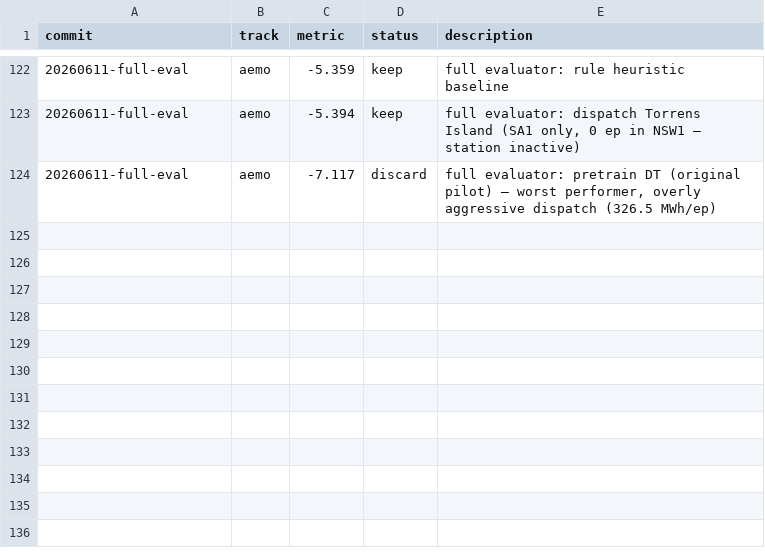
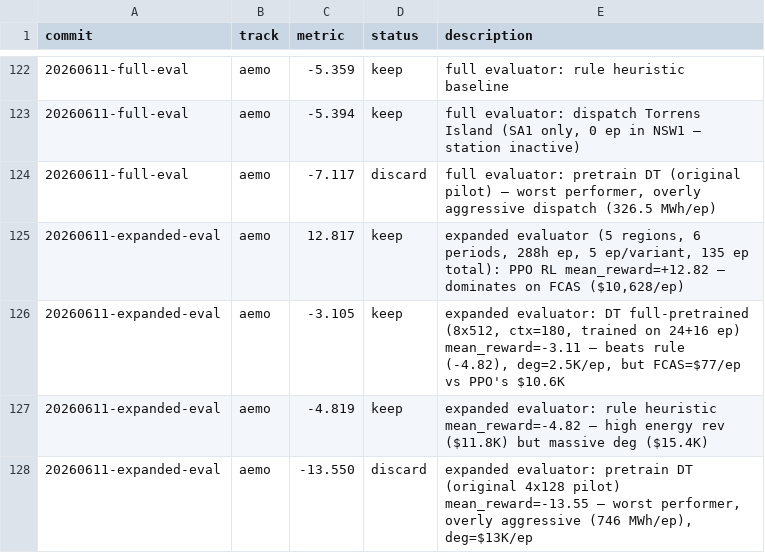
Before and after one commit to mrvictoru/energydecision, a TSV file: results.tsv, drawn as a sheet; only a part is shown, gaps mark what is left out; the diff names each change by its address in the sheet, - before the commit and + after, or states it on an @@ line.

Commit message:
docs: add expanded AEMO evaluation (135 episodes, 5 regions, 6 periods) and update report
Full expanded evaluation with:
- 27 scenarios (5 NEM regions x 6 bi-monthly periods, TAS1 x3)
- 12-day (288h) episodes with random starts, 5 episodes/variant
- 8 parallel workers with DT parallelized (complete in ~10-15 min)
- 3 policies: full-pretrained DT (8x512 ctx=180), old pretrain DT (4x128 ctx=1152), PPO, rule

Results (135 episodes per policy):
- PPO: mean_reward=+12.82, profit=+2,839/ep, FCAS=0,628/ep (best by far)
- DT full-pretrained: mean_reward=-3.11, profit=-,396/ep, beats rule (-4.82)
- Rule: mean_reward=-4.82, profit=-,562/ep
- DT old pretrain: mean_reward=-13.55, profit=-0,620/ep (worst)

Autoresearch improvements transformed DT: 6.8x less dispatch (746->110.6 MWh),
5.2x less degradation (2,975->,503), 10.4 point mean_reward improvement

```diff
--- a/results.tsv
+++ b/results.tsv
+row 125: 20260611-expanded-eval | aemo | 12.817 | keep | expanded evaluator (5 regions, 6 periods, 288h ep, 5 ep/variant, 135 ep total): PPO RL mean_reward=+12.82 — dominates on FCAS ($10,628/ep)
+row 126: 20260611-expanded-eval | aemo | -3.105 | keep | expanded evaluator: DT full-pretrained (8x512, ctx=180, trained on 24+16 ep) mean_reward=-3.11 — beats rule (-4.82), deg=2.5K/ep, but FCAS=$77/ep vs PPO's $10.6K
+row 127: 20260611-expanded-eval | aemo | -4.819 | keep | expanded evaluator: rule heuristic mean_reward=-4.82 — high energy rev ($11.8K) but massive deg ($15.4K)
+row 128: 20260611-expanded-eval | aemo | -13.550 | discard | expanded evaluator: pretrain DT (original 4x128 pilot) mean_reward=-13.55 — worst performer, overly aggressive (746 MWh/ep), deg=$13K/ep
```
Also changed, not shown: 2 other files.
